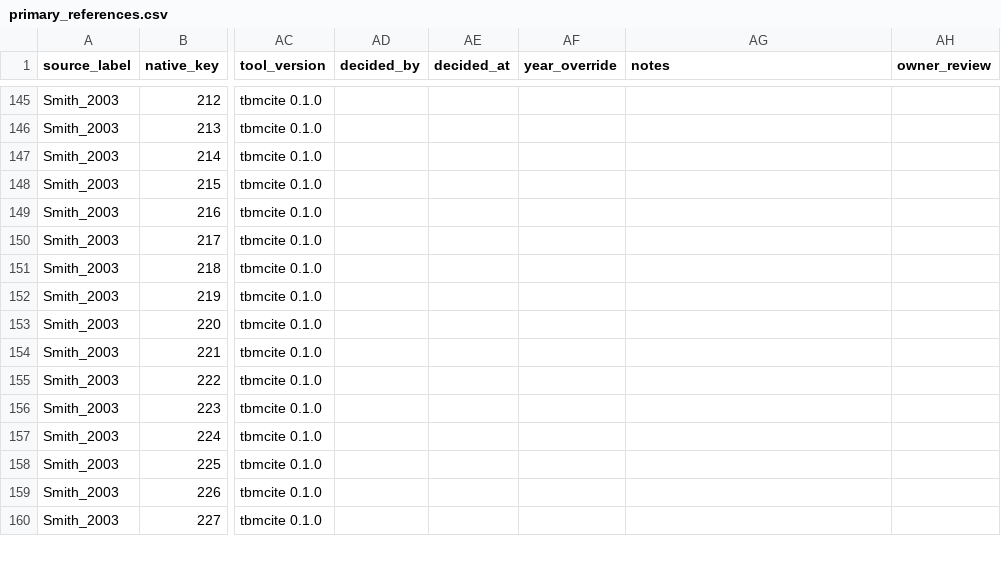
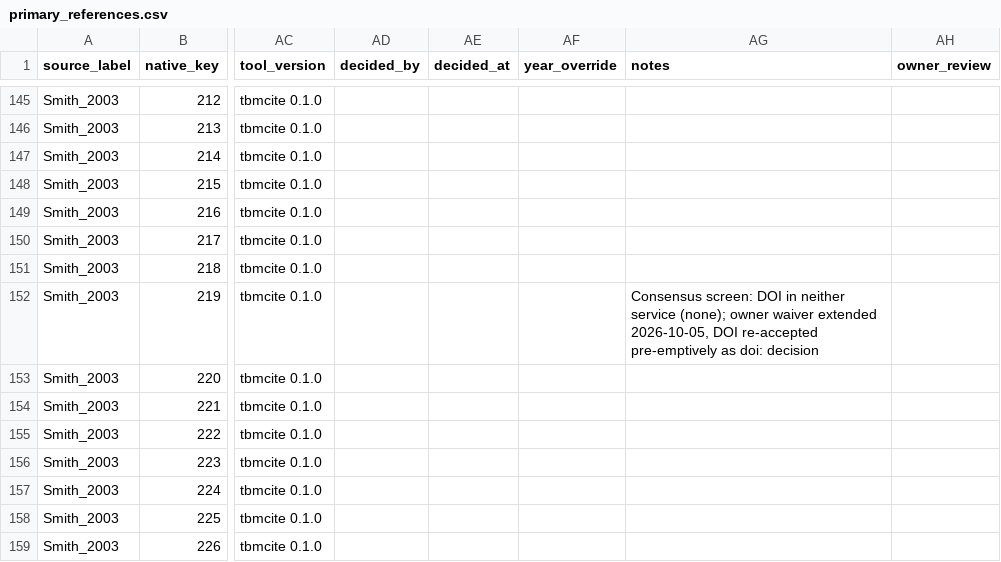
Before and after one commit to TaxonBodyMassML/TaxonBodyMass_DB, a CSV file: sources/databases/Smith_etal_2003/primary_references.csv, drawn as a sheet; only a part is shown, gaps mark what is left out; the shorter side is filled out with more unchanged rows; the diff covers the shown part only; the diff names each change by its address in the sheet, - before the commit and + after, or states it on an @@ line.

```diff
--- a/sources/databases/Smith_etal_2003/primary_references.csv
+++ b/sources/databases/Smith_etal_2003/primary_references.csv
-AG152 (notes): (empty)
+AG152 (notes): Consensus screen: DOI in neither service (none); owner waiver extended 2026-10-05, DOI re-accepted pre-emptively as doi: decision
```
Also changed, not shown: 15 edited cells elsewhere in this file, Bib/pending_citations.csv, 2 other files.
